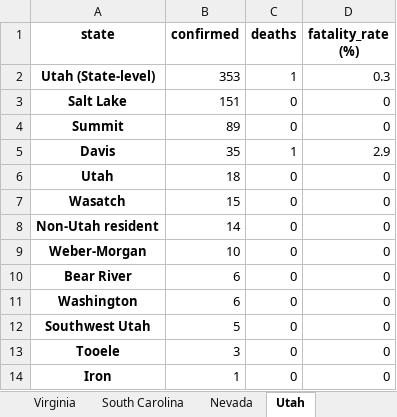
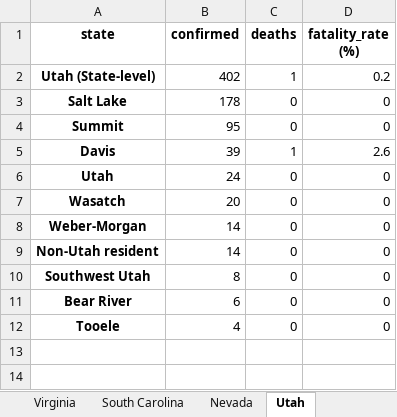
Before and after one commit to apgr0ss/covid19-scraper, an Excel workbook: covid_19_by_county.xlsx, sheet Utah, drawn as a sheet; values as stored, in another font and other column widths than the file's, no borders; removed rows and columns are numbered as before the commit, all else as after; the diff names each change by its address in the sheet, - before the commit and + after, or states it on an @@ line.

```diff
--- a/covid_19_by_county.xlsx (sheet Utah)
+++ b/covid_19_by_county.xlsx (sheet Utah)
-B2 (confirmed): 353
+B2 (confirmed): 402
-D2 (fatality_rate (%)): 0.3
+D2 (fatality_rate (%)): 0.2
-B3 (confirmed): 151
+B3 (confirmed): 178
-B4 (confirmed): 89
+B4 (confirmed): 95
-B5 (confirmed): 35
+B5 (confirmed): 39
-D5 (fatality_rate (%)): 2.9
+D5 (fatality_rate (%)): 2.6
-B6 (confirmed): 18
+B6 (confirmed): 24
-B7 (confirmed): 15
+B7 (confirmed): 20
+row 8: Weber-Morgan | 14 | 0 | 0
-A10 (state): Weber-Morgan
+A10 (state): Southwest Utah
-B10 (confirmed): 10
+B10 (confirmed): 8
-row 11: Washington | 6 | 0 | 0
-row 12: Southwest Utah | 5 | 0 | 0
-B12 (confirmed): 3
+B12 (confirmed): 4
-row 14: Iron | 1 | 0 | 0
```
Also changed, not shown: sheet Texas, sheet Colorado, sheet Florida, other sheet tabs.
